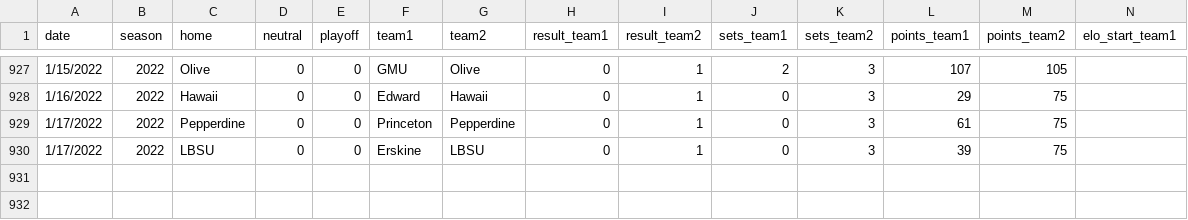
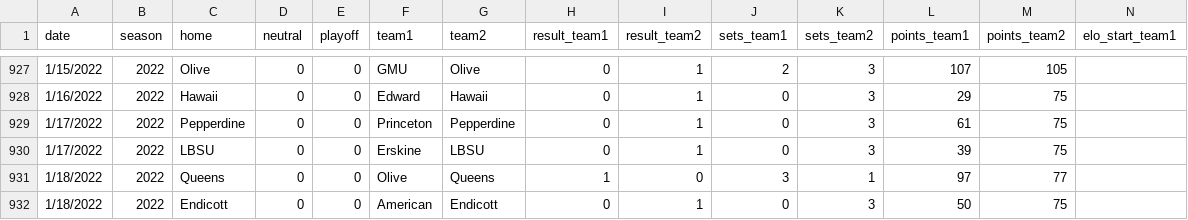
Before and after one commit to tjbreshears/VBelo, a CSV file: inputs/VBelo - games.csv, drawn as a sheet; only a part is shown, gaps mark what is left out; rows hold the shown columns only; the diff names each change by its address in the sheet, - before the commit and + after, or states it on an @@ line.

```diff
--- a/inputs/VBelo - games.csv
+++ b/inputs/VBelo - games.csv
+row 931: 1/18/2022 | 2022 | Queens | 0 | 0 | Olive | Queens | 1 | 0 | 3 | 1 | 97 | 77
+row 932: 1/18/2022 | 2022 | Endicott | 0 | 0 | American | Endicott | 0 | 1 | 0 | 3 | 50 | 75
```
Also changed, not shown: outputs/games_output.csv, outputs/teams_ouput.csv, 1 other file.
